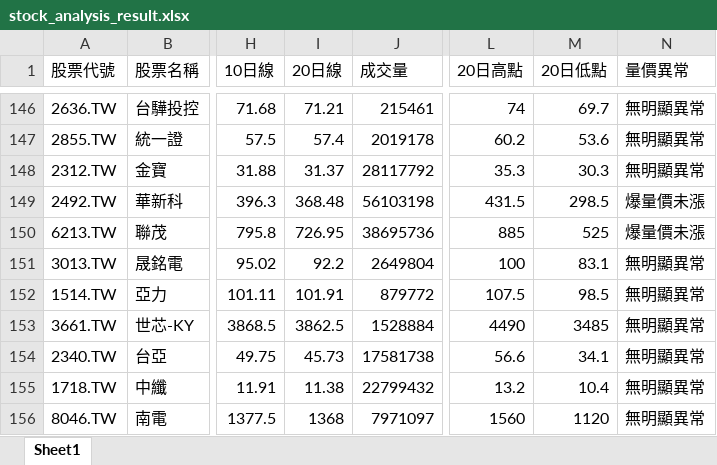
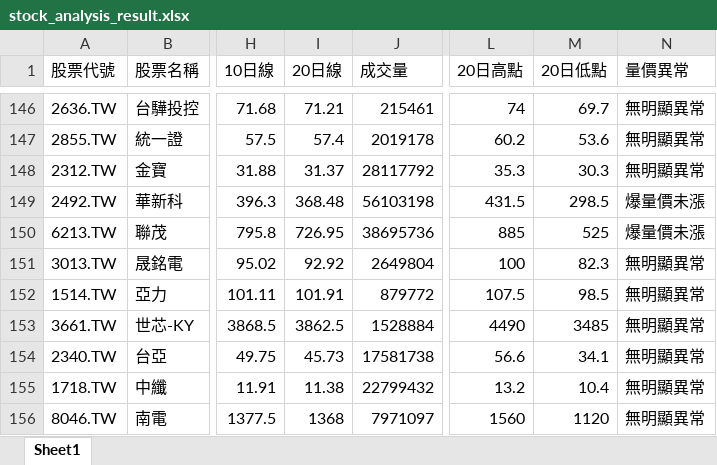
Before and after one commit to Ssophy-808/DeepTrend, an Excel workbook: output/stock_analysis_result.xlsx, sheet Sheet1, drawn as a sheet; only a part is shown, gaps mark what is left out; values as stored, in another font and other column widths than the file's, no borders; the diff names each change by its address in the sheet, - before the commit and + after, or states it on an @@ line.

```diff
--- a/output/stock_analysis_result.xlsx (sheet Sheet1)
+++ b/output/stock_analysis_result.xlsx (sheet Sheet1)
-I151 (20日線): 92.2
+I151 (20日線): 92.92
-M151 (20日低點): 83.1
+M151 (20日低點): 82.3
```
Also changed, not shown: output/universe_analysis_result.xlsx, 1 other file.
